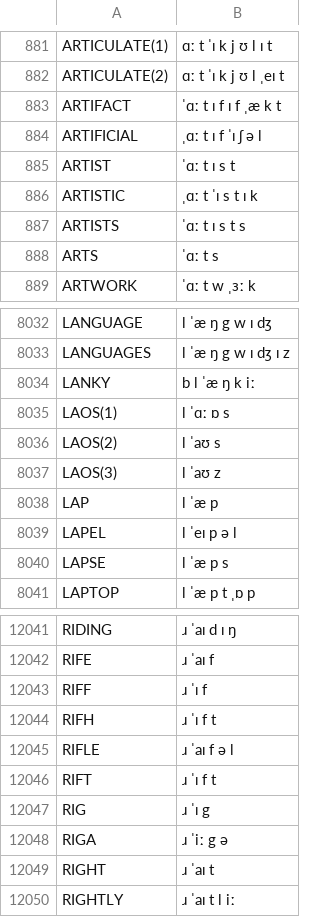
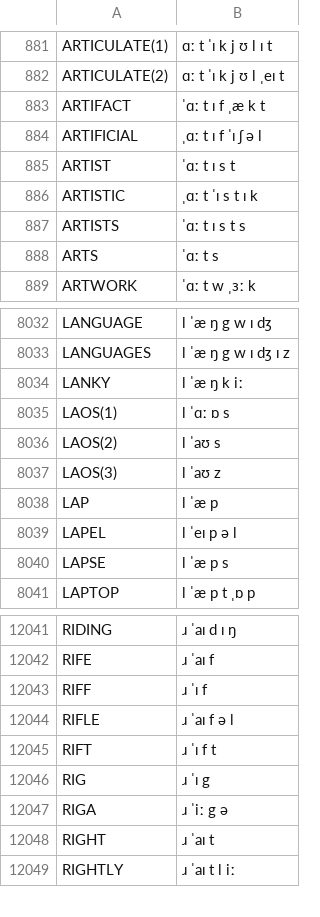
Before and after one commit to JoseLlarena/Britfone, a CSV file: britfone.main.1.1.3.csv, drawn as a sheet; only a part is shown, gaps mark what is left out.

Commit message:
fix: artifact,  lanky; remove: spurious rifh

```diff
--- a/britfone.main.1.1.3.csv
+++ b/britfone.main.1.1.3.csv
@@ -882,3 +882,3 @@ ARTICULATE(1), ɑː t ˈɪ k j ʊ l ɪ t
 ARTICULATE(2), ɑː t ˈɪ k j ʊ l ˌeɪ t
-ARTIFACT, ˈɑː t ɪ f ɪ f ˌæ k t
+ARTIFACT, ˈɑː t ɪ f ˌæ k t
 ARTIFICIAL, ˌɑː t ɪ f ˈɪ ʃ ə l
@@ -8033,3 +8033,3 @@ LANGUAGE, l ˈæ ŋ g w ɪ dʒ
 LANGUAGES, l ˈæ ŋ g w ɪ dʒ ɪ z
-LANKY, b l ˈæ ŋ k iː
+LANKY, l ˈæ ŋ k iː
 LAOS(1), l ˈɑː ɒ s
@@ -12043,3 +12043,2 @@ RIFE, ɹ ˈaɪ f
 RIFF, ɹ ˈɪ f
-RIFH, ɹ ˈɪ f t
 RIFLE, ɹ ˈaɪ f ə l
```
